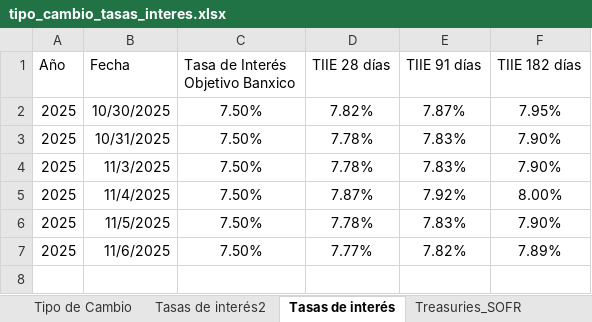
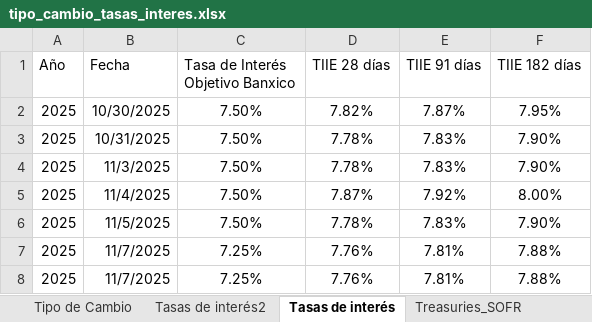
Before and after one commit to ldsanvid/Economy-newsmonitoring, an Excel workbook: tipo_cambio_tasas_interes.xlsx, sheet Tasas de interés, drawn as a sheet; values as stored, in another font and other column widths than the file's, no borders; table styles not drawn; removed rows and columns are numbered as before the commit, all else as after; the diff names each change by its address in the sheet, - before the commit and + after, or states it on an @@ line.

```diff
--- a/tipo_cambio_tasas_interes.xlsx (sheet Tasas de interés)
+++ b/tipo_cambio_tasas_interes.xlsx (sheet Tasas de interés)
-row 7: 2025 | 11/6/2025 | 7.50% | 7.77% | 7.82% | 7.89%
+row 7: 2025 | 11/7/2025 | 7.25% | 7.76% | 7.81% | 7.88%
+row 8: 2025 | 11/7/2025 | 7.25% | 7.76% | 7.81% | 7.88%
```
Also changed, not shown: sheet Treasuries_SOFR, sheet Wallstreet, sheet Tasas de interés2, sheet Tipo de Cambio, noticias_fondo con todas las fuentes_rango_03-07-2025.xlsx, 7 other files.
